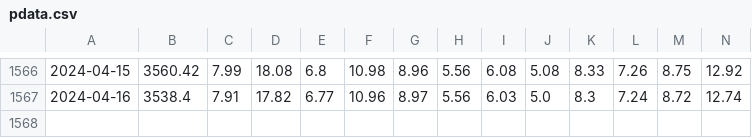
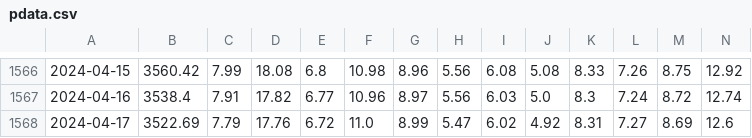
Before and after one commit to salgha/saudi-reits, a CSV file: data/pdata.csv, drawn as a sheet; only a part is shown, gaps mark what is left out; rows hold the shown columns only; the diff names each change by its address in the sheet, - before the commit and + after, or states it on an @@ line.

```diff
--- a/data/pdata.csv
+++ b/data/pdata.csv
+row 1568: 2024-04-17 | 3522.69 | 7.79 | 17.76 | 6.72 | 11.0 | 8.99 | 5.47 | 6.02 | 4.92 | 8.31 | 7.27 | 8.69 | 12.6
```
